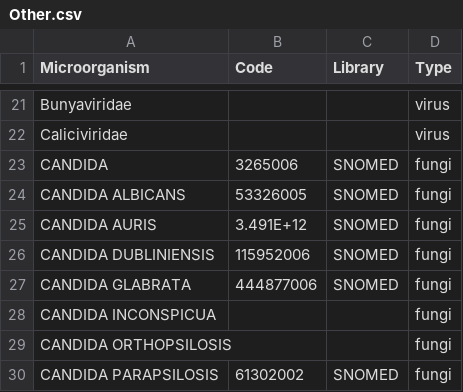
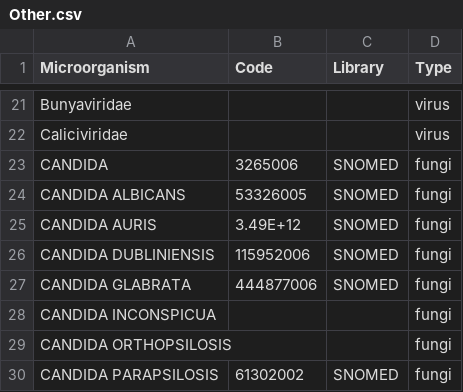
Before and after one commit to EstebanGarciaG/ISARIC_CORE_CRF_test, a CSV file: ICC 1/ICC 1.0.0/lists/pathogens/Other.csv, drawn as a sheet; only a part is shown, gaps mark what is left out.

Commit message:
Update Other.csv

```diff
--- a/ICC 1/ICC 1.0.0/lists/pathogens/Other.csv
+++ b/ICC 1/ICC 1.0.0/lists/pathogens/Other.csv
@@ -24,3 +24,3 @@ CANDIDA,3265006,SNOMED,fungi
 CANDIDA ALBICANS,53326005,SNOMED,fungi
-CANDIDA AURIS,3.491E+12,SNOMED,fungi
+CANDIDA AURIS,3.49E+12,SNOMED,fungi
 CANDIDA DUBLINIENSIS,115952006,SNOMED,fungi
```
